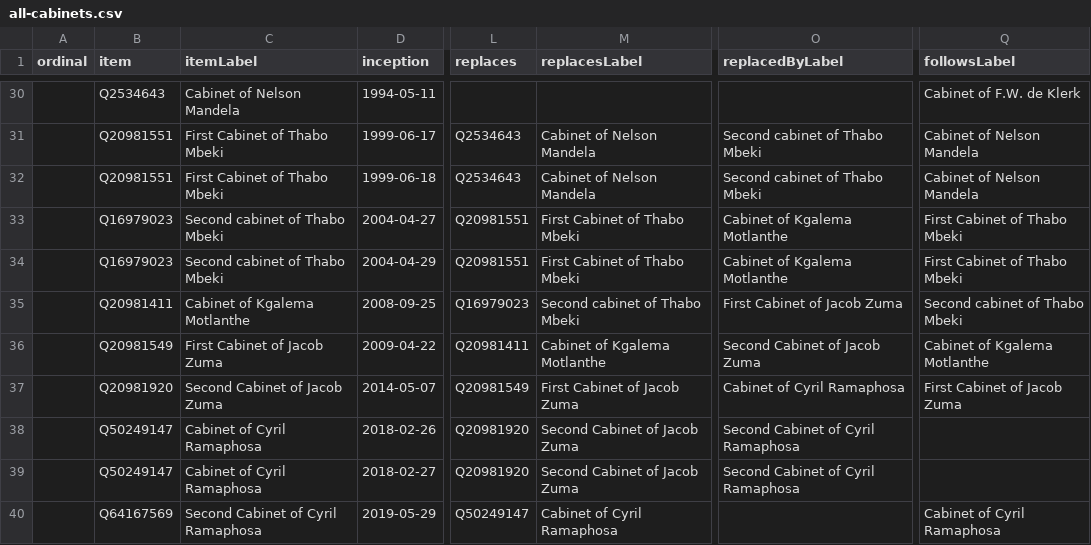
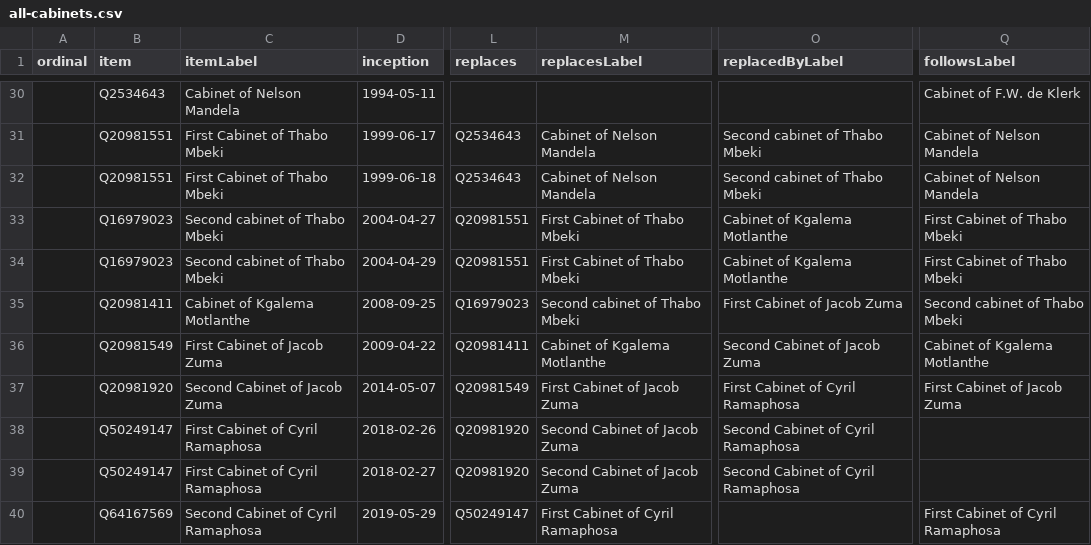
Before and after one commit to every-politician-scrapers/south-africa-cabinet, a CSV file: wikidata/results/all-cabinets.csv, drawn as a sheet; only a part is shown, gaps mark what is left out; the diff names each change by its address in the sheet, - before the commit and + after, or states it on an @@ line.

Commit message:
Run SPARQL queries

```diff
--- a/wikidata/results/all-cabinets.csv
+++ b/wikidata/results/all-cabinets.csv
-O37 (replacedByLabel): Cabinet of Cyril Ramaphosa
+O37 (replacedByLabel): First Cabinet of Cyril Ramaphosa
-C38:C39 (itemLabel): Cabinet of Cyril Ramaphosa
+C38:C39 (itemLabel): First Cabinet of Cyril Ramaphosa
-M40 (replacesLabel): Cabinet of Cyril Ramaphosa
+M40 (replacesLabel): First Cabinet of Cyril Ramaphosa
-Q40 (followsLabel): Cabinet of Cyril Ramaphosa
+Q40 (followsLabel): First Cabinet of Cyril Ramaphosa
```
